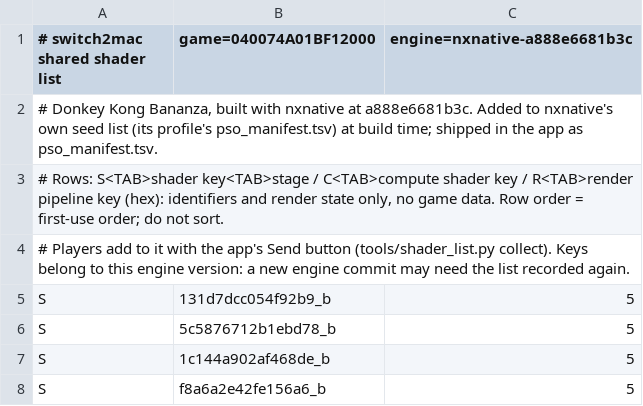
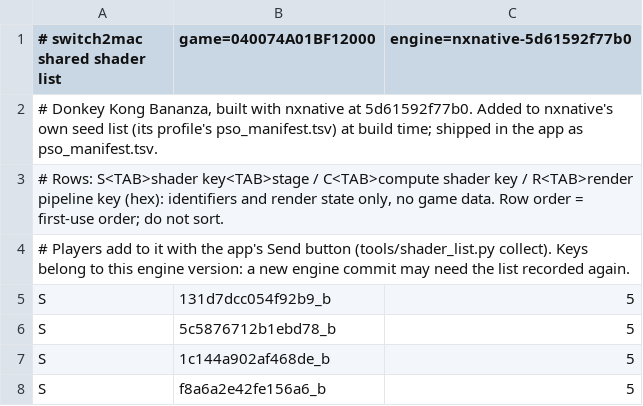
Before and after one commit to IT-Kwj/switch2mac, a TSV file: games/donkey-kong-bananza/shader_list.tsv, drawn as a sheet; only a part is shown.

```diff
--- a/games/donkey-kong-bananza/shader_list.tsv
+++ b/games/donkey-kong-bananza/shader_list.tsv
@@ -1,3 +1,3 @@
-# switch2mac shared shader list	game=040074A01BF12000	engine=nxnative-a888e6681b3c
-# Donkey Kong Bananza, built with nxnative at a888e6681b3c. Added to nxnative's own seed list (its profile's pso_manifest.tsv) at build time; shipped in the app as pso_manifest.tsv.
+# switch2mac shared shader list	game=040074A01BF12000	engine=nxnative-5d61592f77b0
+# Donkey Kong Bananza, built with nxnative at 5d61592f77b0. Added to nxnative's own seed list (its profile's pso_manifest.tsv) at build time; shipped in the app as pso_manifest.tsv.
 # Rows: S<TAB>shader key<TAB>stage / C<TAB>compute shader key / R<TAB>render pipeline key (hex): identifiers and render state only, no game data. Row order = first-use order; do not sort.
```
Also changed, not shown: 3 other files.
